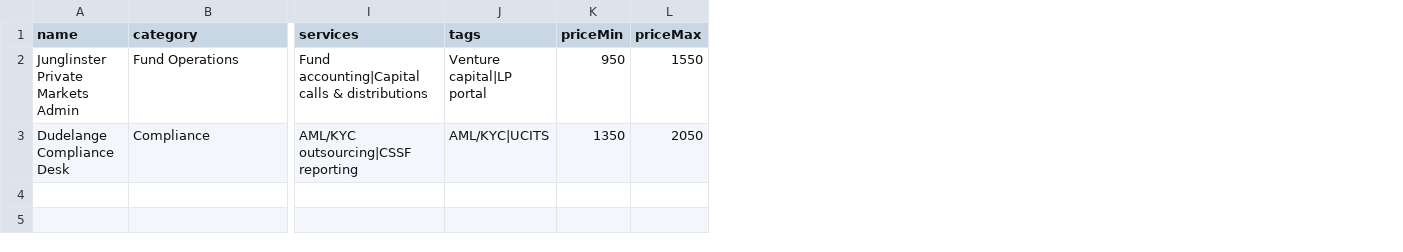
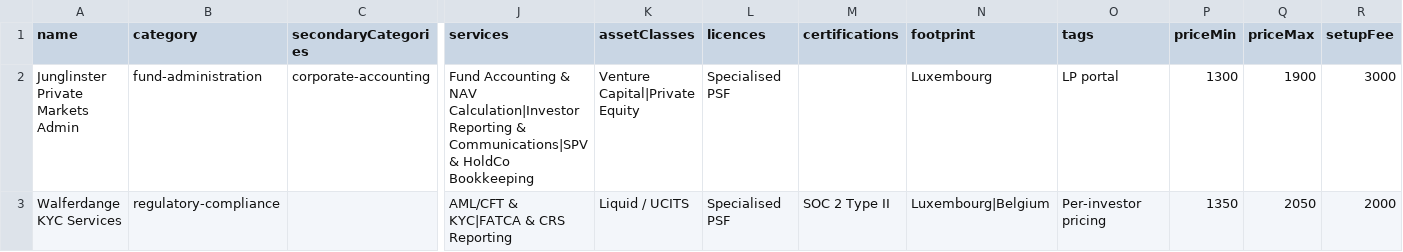
Before and after one commit to alejandromoralwork/FundHub, a CSV file: data/import/sample-providers.csv, drawn as a sheet; only a part is shown, gaps mark what is left out; addresses are those after the commit; the diff covers the shown part only; the diff names each change by its address in the sheet, - before the commit and + after, or states it on an @@ line.

```diff
--- a/data/import/sample-providers.csv
+++ b/data/import/sample-providers.csv
+column C (secondaryCategories), row 2: corporate-accounting
+column K (assetClasses), rows 2-3: Venture Capital|Private Equity | Liquid / UCITS
+column L (licences), rows 2-3: Specialised PSF | Specialised PSF
+column M (certifications), row 3: SOC 2 Type II
+column N (footprint), rows 2-3: Luxembourg | Luxembourg|Belgium
+column R (setupFee), rows 2-3: 3000 | 2000
-B2 (category): Fund Operations
+B2 (category): fund-administration
-J2 (services): Fund accounting|Capital calls & distributions
+J2 (services): Fund Accounting & NAV Calculation|Investor Reporting & Communications|SPV & HoldCo Bookkeeping
-O2 (tags): Venture capital|LP portal
+O2 (tags): LP portal
-P2 (priceMin): 950
+P2 (priceMin): 1300
-Q2 (priceMax): 1550
+Q2 (priceMax): 1900
-A3 (name): Dudelange Compliance Desk
+A3 (name): Walferdange KYC Services
-B3 (category): Compliance
+B3 (category): regulatory-compliance
-J3 (services): AML/KYC outsourcing|CSSF reporting
+J3 (services): AML/CFT & KYC|FATCA & CRS Reporting
-O3 (tags): AML/KYC|UCITS
+O3 (tags): Per-investor pricing
```
Also changed, not shown: 4 edited cells elsewhere in this file, 52 other files.
